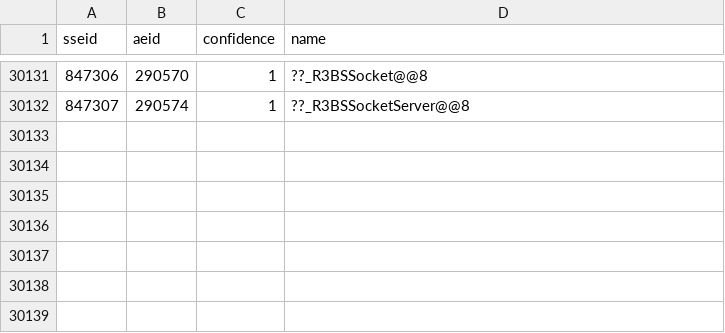
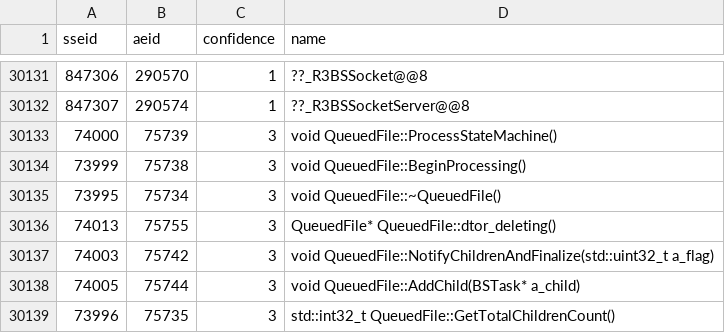
Before and after one commit to alandtse/skyrim_vr_address_library, a CSV file: se_ae.csv, drawn as a sheet; only a part is shown, gaps mark what is left out; the diff names each change by its address in the sheet, - before the commit and + after, or states it on an @@ line.

Commit message:
feat(queuedfile): register ProcessStateMachine + related ids
Register address-library ids for QueuedFile::ProcessStateMachine (the
IOTask RUNTIME_DATA state-machine driver), BeginProcessing, the real
~QueuedFile/dtor_deleting pair, NotifyChildrenAndFinalize (the QueuedFile
override of IOTask::Unk_08), AddChild, and GetTotalChildrenCount.
Confirmed via decompile-parity across SE 1.5.97/AE 1.6.1170/VR 1.4.15.

```diff
--- a/se_ae.csv
+++ b/se_ae.csv
+row 30133: 74000 | 75739 | 3 | void QueuedFile::ProcessStateMachine()
+row 30134: 73999 | 75738 | 3 | void QueuedFile::BeginProcessing()
+row 30135: 73995 | 75734 | 3 | void QueuedFile::~QueuedFile()
+row 30136: 74013 | 75755 | 3 | QueuedFile* QueuedFile::dtor_deleting()
+row 30137: 74003 | 75742 | 3 | void QueuedFile::NotifyChildrenAndFinalize(std::uint32_t a_flag)
+row 30138: 74005 | 75744 | 3 | void QueuedFile::AddChild(BSTask* a_child)
+row 30139: 73996 | 75735 | 3 | std::int32_t QueuedFile::GetTotalChildrenCount()
```
Also changed, not shown: 1 other file.
